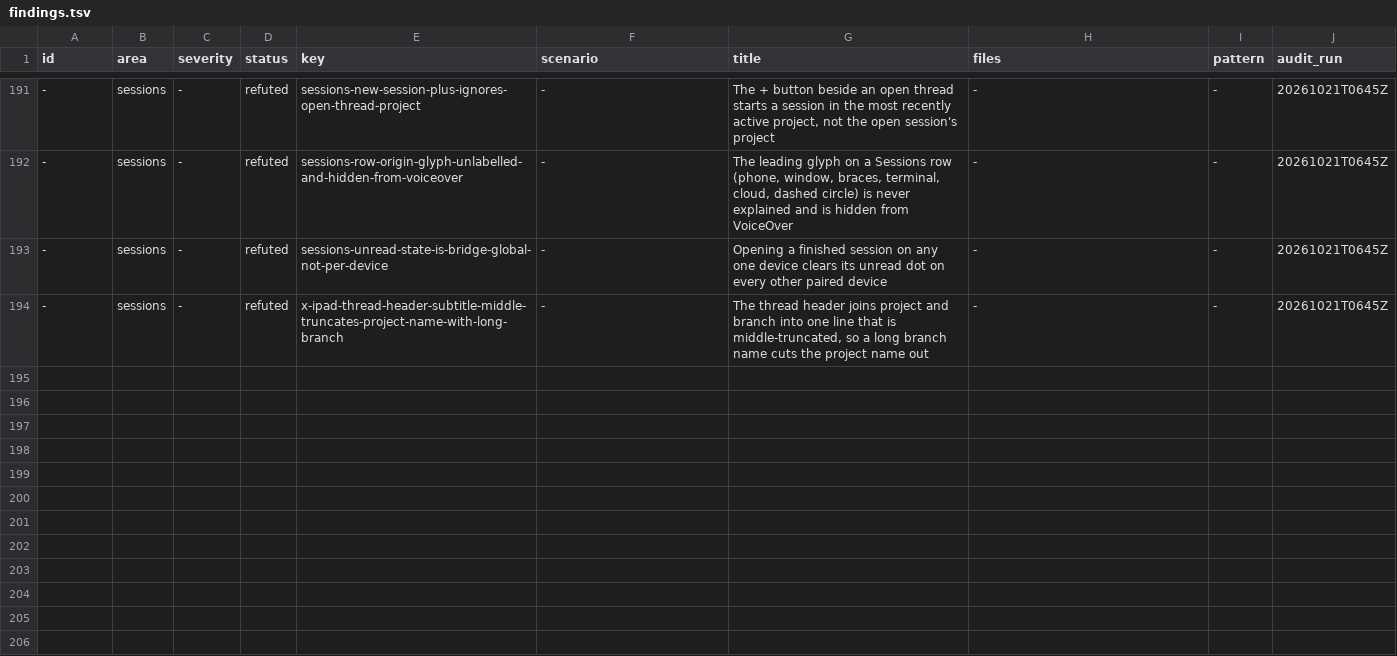
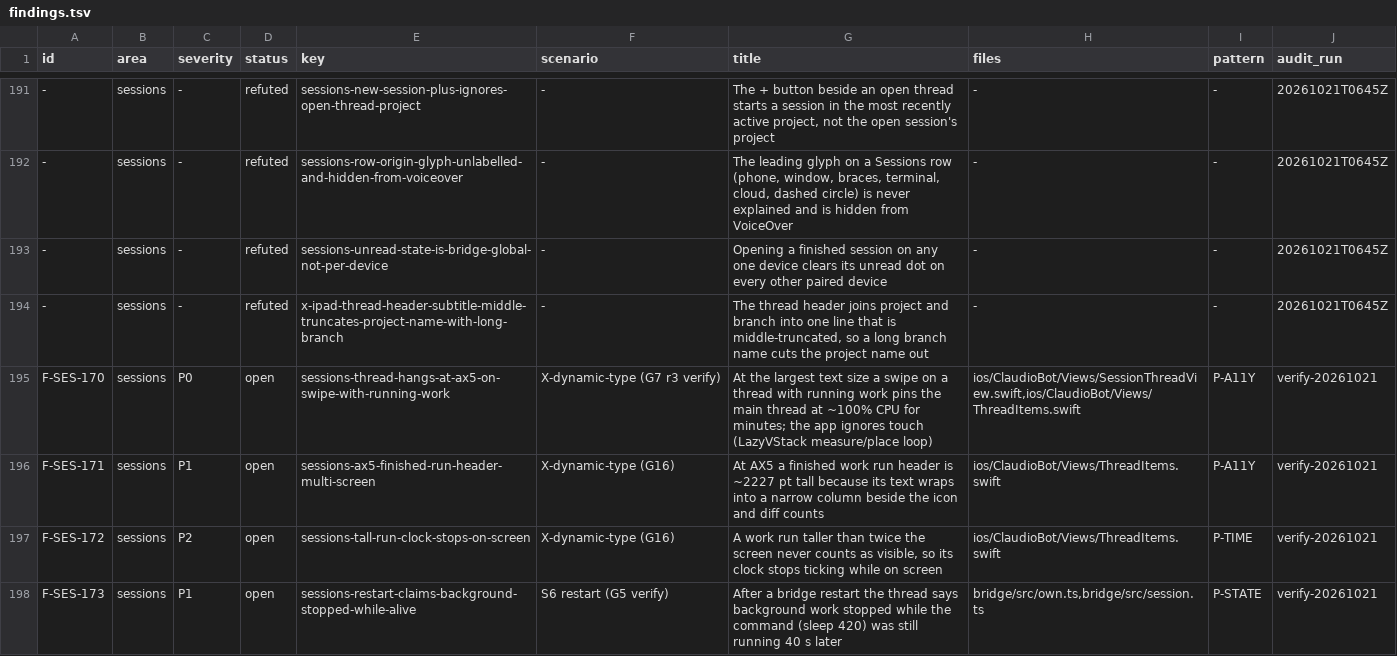
Before and after one commit to IamP5/claudio-bot, a TSV file: docs/ux-program/findings.tsv, drawn as a sheet; only a part is shown, gaps mark what is left out; the diff covers the shown part only; the diff names each change by its address in the sheet, - before the commit and + after, or states it on an @@ line.

```diff
--- a/docs/ux-program/findings.tsv
+++ b/docs/ux-program/findings.tsv
+row 195: F-SES-170 | sessions | P0 | open | sessions-thread-hangs-at-ax5-on-swipe-with-running-work | X-dynamic-type (G7 r3 verify) | At the largest text size a swipe on a thread with running work pins the main thread at ~100% CPU for minutes; the app ignores touch (LazyVStack measure/place loop) | ios/ClaudioBot/Views/SessionThreadView.swift,ios/ClaudioBot/Views/ThreadItems.swift | P-A11Y | verify-20261021
+row 196: F-SES-171 | sessions | P1 | open | sessions-ax5-finished-run-header-multi-screen | X-dynamic-type (G16) | At AX5 a finished work run header is ~2227 pt tall because its text wraps into a narrow column beside the icon and diff counts | ios/ClaudioBot/Views/ThreadItems.swift | P-A11Y | verify-20261021
+row 197: F-SES-172 | sessions | P2 | open | sessions-tall-run-clock-stops-on-screen | X-dynamic-type (G16) | A work run taller than twice the screen never counts as visible, so its clock stops ticking while on screen | ios/ClaudioBot/Views/ThreadItems.swift | P-TIME | verify-20261021
+row 198: F-SES-173 | sessions | P1 | open | sessions-restart-claims-background-stopped-while-alive | S6 restart (G5 verify) | After a bridge restart the thread says background work stopped while the command (sleep 420) was still running 40 s later | bridge/src/own.ts,bridge/src/session.ts | P-STATE | verify-20261021
```
Also changed, not shown: 3 added rows elsewhere in this file, docs/ux-program/agents.tsv, 3 other files.
